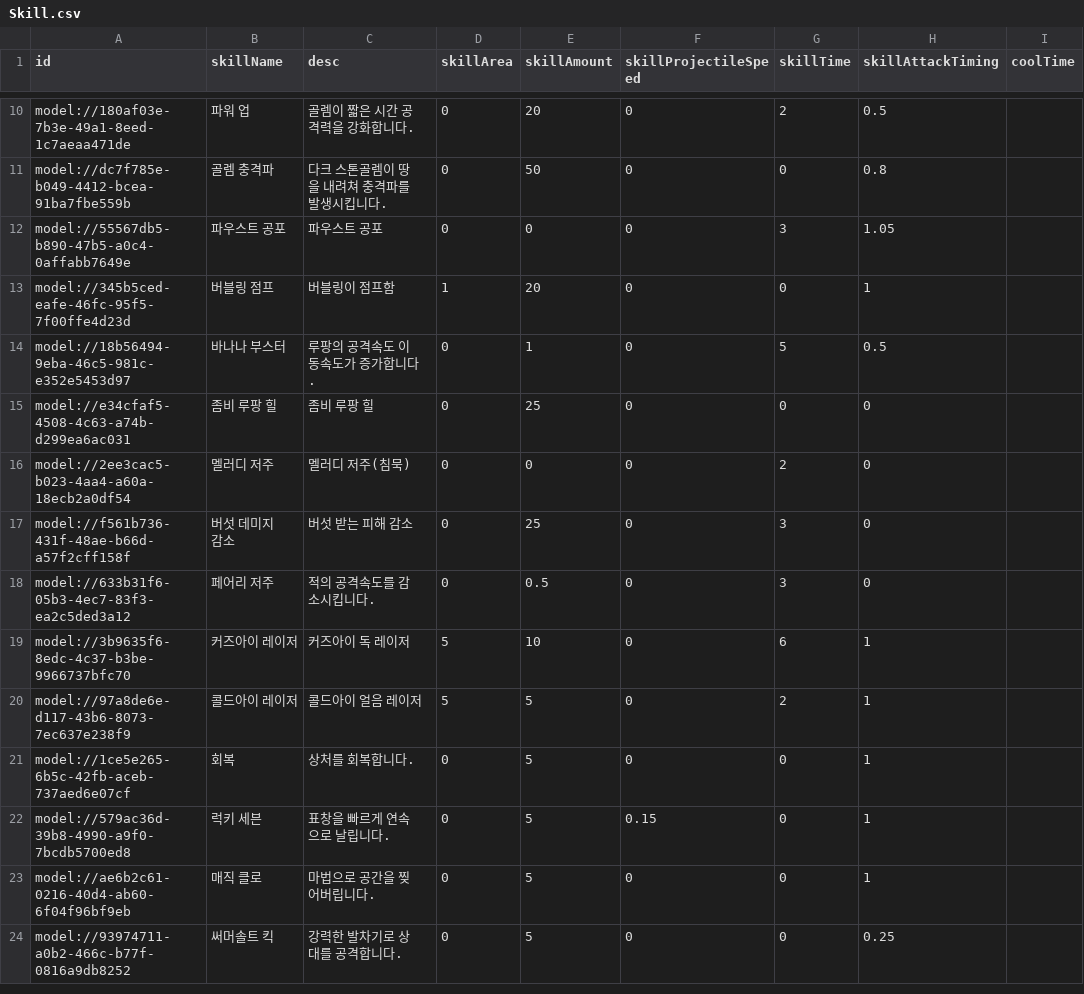
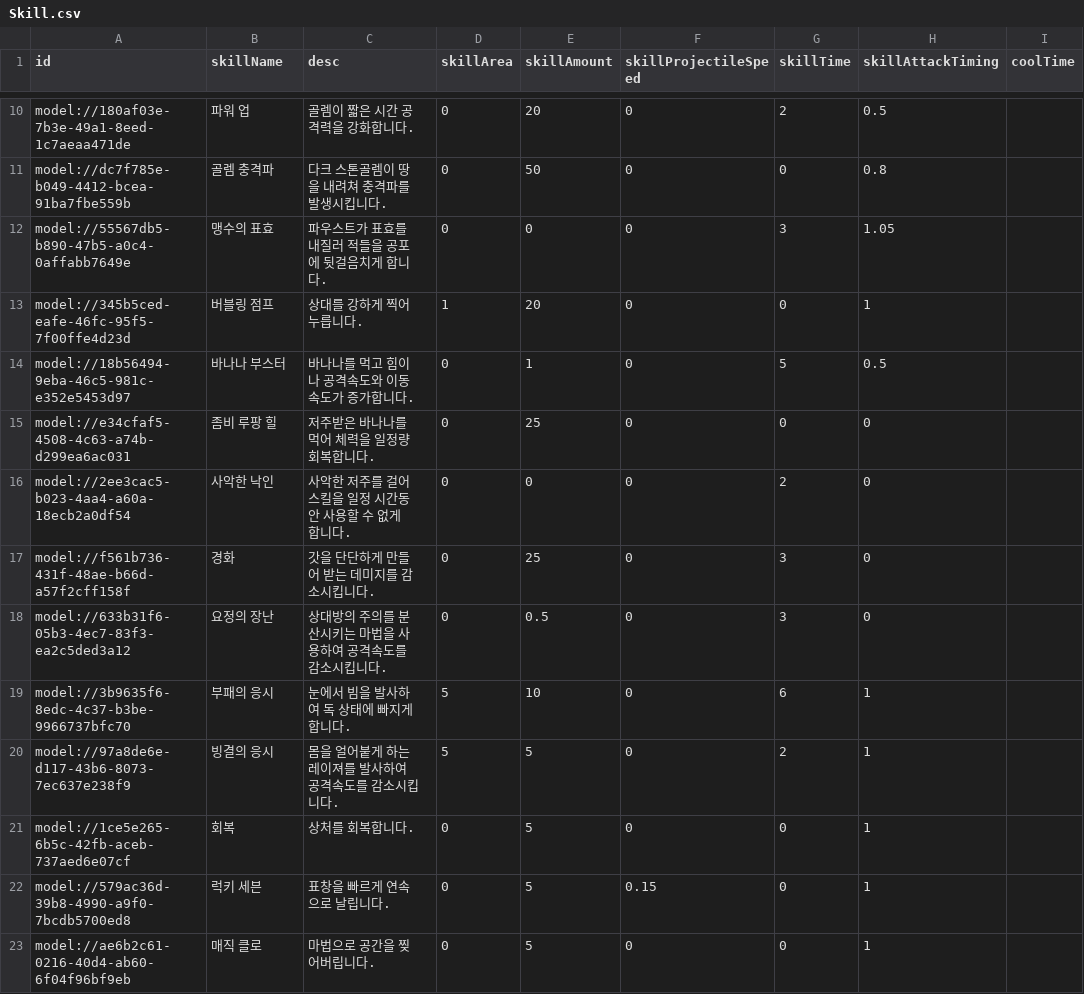
Before and after one commit to browniesss/MapleWorlds, a CSV file: RootDesk/MyDesk/DataSets/Skill.csv, drawn as a sheet; only a part is shown, gaps mark what is left out; the shorter side is filled out with more unchanged rows; the diff names each change by its address in the sheet, - before the commit and + after, or states it on an @@ line.

Commit message:
스킬 이름 / 설명 추가
4챕터 몬스터 스킬명 / 설명 기재

```diff
--- a/RootDesk/MyDesk/DataSets/Skill.csv
+++ b/RootDesk/MyDesk/DataSets/Skill.csv
-B12 (skillName): 파우스트 공포
+B12 (skillName): 맹수의 표효
-C12 (desc): 파우스트 공포
+C12 (desc): 파우스트가 표효를 내질러 적들을 공포에 뒷걸음치게 합니다.
-C13 (desc): 버블링이 점프함
+C13 (desc): 상대를 강하게 찍어 누릅니다.
-C14 (desc): 루팡의 공격속도 이동속도가 증가합니다.
+C14 (desc): 바나나를 먹고 힘이 나 공격속도와 이동속도가 증가합니다.
-C15 (desc): 좀비 루팡 힐
+C15 (desc): 저주받은 바나나를 먹어 체력을 일정량 회복합니다.
-B16 (skillName): 멜러디 저주
+B16 (skillName): 사악한 낙인
-C16 (desc): 멜러디 저주(침묵)
+C16 (desc): 사악한 저주를 걸어 스킬을 일정 시간동안 사용할 수 없게 합니다.
-B17 (skillName): 버섯 데미지 감소
+B17 (skillName): 경화
-C17 (desc): 버섯 받는 피해 감소
+C17 (desc): 갓을 단단하게 만들어 받는 데미지를 감소시킵니다.
-B18 (skillName): 페어리 저주
+B18 (skillName): 요정의 장난
-C18 (desc): 적의 공격속도를 감소시킵니다.
+C18 (desc): 상대방의 주의를 분산시키는 마법을 사용하여 공격속도를 감소시킵니다.
-B19 (skillName): 커즈아이 레이저
+B19 (skillName): 부패의 응시
-C19 (desc): 커즈아이 독 레이저
+C19 (desc): 눈에서 빔을 발사하여 독 상태에 빠지게 합니다.
-B20 (skillName): 콜드아이 레이저
+B20 (skillName): 빙결의 응시
-C20 (desc): 콜드아이 얼음 레이저
+C20 (desc): 몸을 얼어붙게 하는 레이져를 발사하여 공격속도를 감소시킵니다.
```
